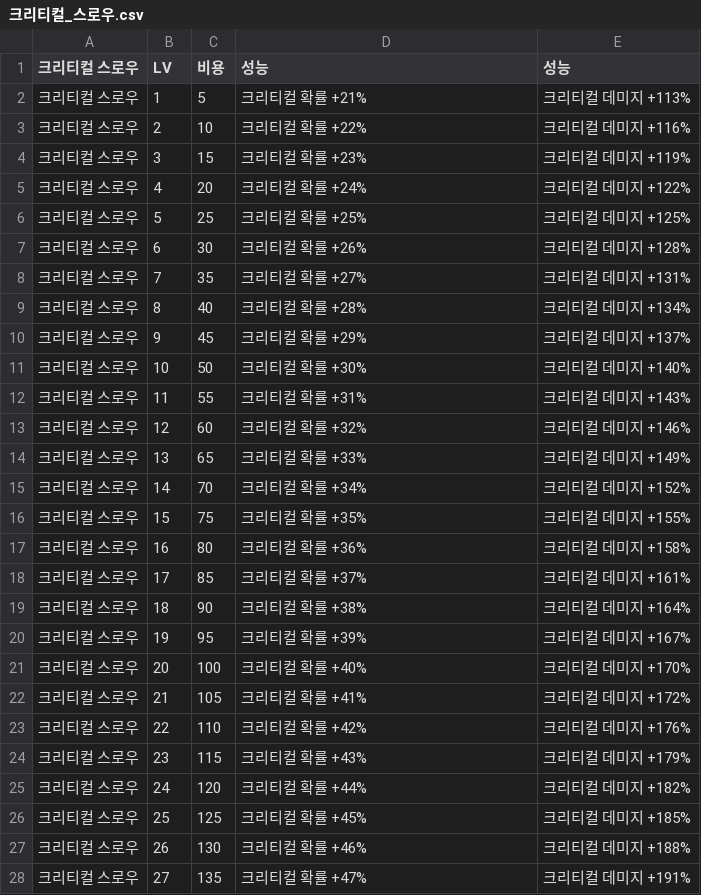
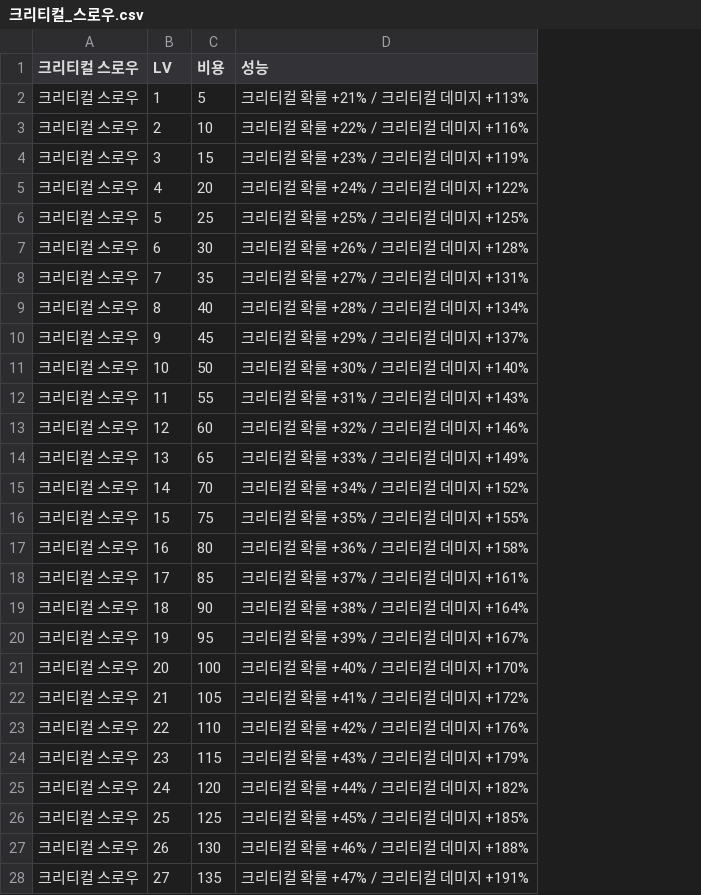
Before and after one commit to dlrjsdl234-ctrl/my-site, a CSV file: datas/sp-skill/크리티컬_스로우.csv, drawn as a sheet; only a part is shown; the diff covers the shown part only; the diff names each change by its address in the sheet, - before the commit and + after, or states it on an @@ line.

```diff
--- a/datas/sp-skill/크리티컬_스로우.csv
+++ b/datas/sp-skill/크리티컬_스로우.csv
-column E (성능), rows 2-28: 크리티컬 데미지 +113% | 크리티컬 데미지 +116% | 크리티컬 데미지 +119% | 크리티컬 데미지 +122% | 크리티컬 데미지 +125% | 크리티컬 데미지 +128% | 크리티컬 데미지 +131% | 크리티컬 데미지 +134% | 크리티컬 데미지 +137% | 크리티컬 데미지 +140% | 크리티컬 데미지 +143% | 크리티컬 데미지 +146% | 크리티컬 데미지 +149% | 크리티컬 데미지 +152% | 크리티컬 데미지 +155% | 크리티컬 데미지 +158% | 크리티컬 데미지 +161% | 크리티컬 데미지 +164% | 크리티컬 데미지 +167% | 크리티컬 데미지 +170% | 크리티컬 데미지 +172% | 크리티컬 데미지 +176% | 크리티컬 데미지 +179% | 크리티컬 데미지 +182% | 크리티컬 데미지 +185% | 크리티컬 데미지 +188% | 크리티컬 데미지 +191%
-D2 (성능): 크리티컬 확률 +21%
+D2 (성능): 크리티컬 확률 +21% / 크리티컬 데미지 +113%
-D3 (성능): 크리티컬 확률 +22%
+D3 (성능): 크리티컬 확률 +22% / 크리티컬 데미지 +116%
-D4 (성능): 크리티컬 확률 +23%
+D4 (성능): 크리티컬 확률 +23% / 크리티컬 데미지 +119%
-D5 (성능): 크리티컬 확률 +24%
+D5 (성능): 크리티컬 확률 +24% / 크리티컬 데미지 +122%
-D6 (성능): 크리티컬 확률 +25%
+D6 (성능): 크리티컬 확률 +25% / 크리티컬 데미지 +125%
-D7 (성능): 크리티컬 확률 +26%
+D7 (성능): 크리티컬 확률 +26% / 크리티컬 데미지 +128%
-D8 (성능): 크리티컬 확률 +27%
+D8 (성능): 크리티컬 확률 +27% / 크리티컬 데미지 +131%
-D9 (성능): 크리티컬 확률 +28%
+D9 (성능): 크리티컬 확률 +28% / 크리티컬 데미지 +134%
-D10 (성능): 크리티컬 확률 +29%
+D10 (성능): 크리티컬 확률 +29% / 크리티컬 데미지 +137%
-D11 (성능): 크리티컬 확률 +30%
+D11 (성능): 크리티컬 확률 +30% / 크리티컬 데미지 +140%
-D12 (성능): 크리티컬 확률 +31%
+D12 (성능): 크리티컬 확률 +31% / 크리티컬 데미지 +143%
-D13 (성능): 크리티컬 확률 +32%
+D13 (성능): 크리티컬 확률 +32% / 크리티컬 데미지 +146%
-D14 (성능): 크리티컬 확률 +33%
+D14 (성능): 크리티컬 확률 +33% / 크리티컬 데미지 +149%
-D15 (성능): 크리티컬 확률 +34%
+D15 (성능): 크리티컬 확률 +34% / 크리티컬 데미지 +152%
-D16 (성능): 크리티컬 확률 +35%
+D16 (성능): 크리티컬 확률 +35% / 크리티컬 데미지 +155%
-D17 (성능): 크리티컬 확률 +36%
+D17 (성능): 크리티컬 확률 +36% / 크리티컬 데미지 +158%
-D18 (성능): 크리티컬 확률 +37%
+D18 (성능): 크리티컬 확률 +37% / 크리티컬 데미지 +161%
-D19 (성능): 크리티컬 확률 +38%
+D19 (성능): 크리티컬 확률 +38% / 크리티컬 데미지 +164%
-D20 (성능): 크리티컬 확률 +39%
+D20 (성능): 크리티컬 확률 +39% / 크리티컬 데미지 +167%
-D21 (성능): 크리티컬 확률 +40%
+D21 (성능): 크리티컬 확률 +40% / 크리티컬 데미지 +170%
-D22 (성능): 크리티컬 확률 +41%
+D22 (성능): 크리티컬 확률 +41% / 크리티컬 데미지 +172%
-D23 (성능): 크리티컬 확률 +42%
+D23 (성능): 크리티컬 확률 +42% / 크리티컬 데미지 +176%
-D24 (성능): 크리티컬 확률 +43%
+D24 (성능): 크리티컬 확률 +43% / 크리티컬 데미지 +179%
-D25 (성능): 크리티컬 확률 +44%
+D25 (성능): 크리티컬 확률 +44% / 크리티컬 데미지 +182%
-D26 (성능): 크리티컬 확률 +45%
+D26 (성능): 크리티컬 확률 +45% / 크리티컬 데미지 +185%
-D27 (성능): 크리티컬 확률 +46%
+D27 (성능): 크리티컬 확률 +46% / 크리티컬 데미지 +188%
-D28 (성능): 크리티컬 확률 +47%
+D28 (성능): 크리티컬 확률 +47% / 크리티컬 데미지 +191%
```
Also changed, not shown: 18 edited cells elsewhere in this file, datas/sp-skill/드래곤_블러드.csv, datas/sp-skill/무기마스터리.csv, 3 other files.
